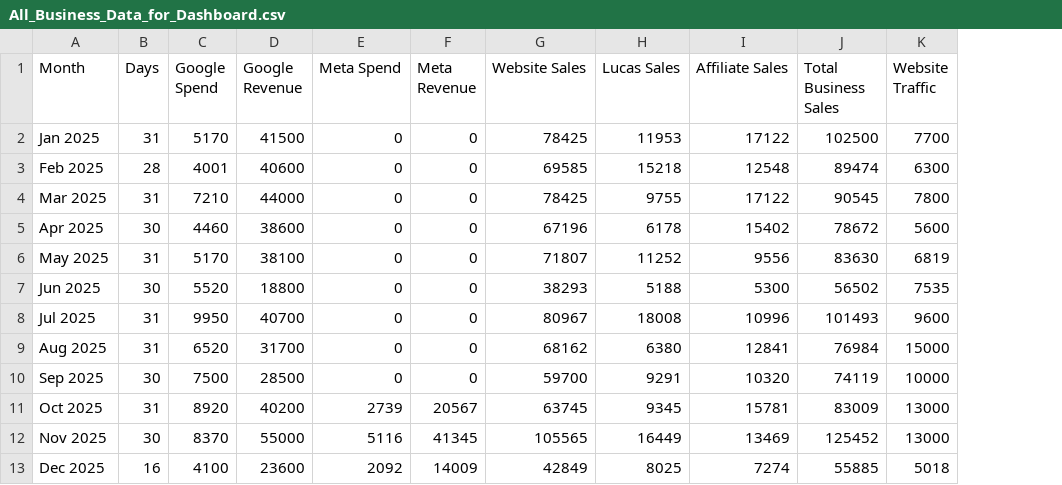
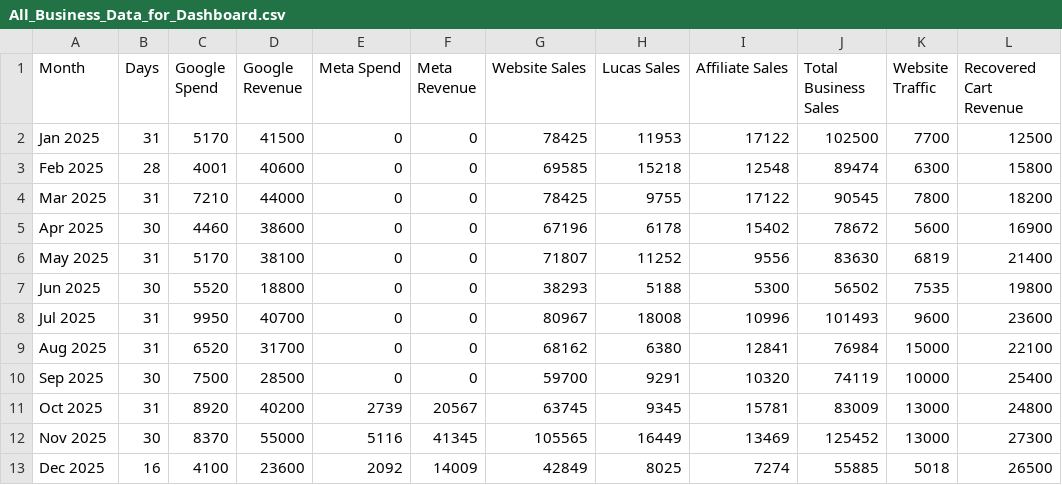
Before and after one commit to the-weeve/aerovex-dashboard, a CSV file: All_Business_Data_for_Dashboard.csv, drawn as a sheet; the diff names each change by its address in the sheet, - before the commit and + after, or states it on an @@ line.

Commit message:
Update All_Business_Data_for_Dashboard.csv

```diff
--- a/All_Business_Data_for_Dashboard.csv
+++ b/All_Business_Data_for_Dashboard.csv
+column L (Recovered Cart Revenue), rows 2-13: 12500 | 15800 | 18200 | 16900 | 21400 | 19800 | 23600 | 22100 | 25400 | 24800 | 27300 | 26500
```
